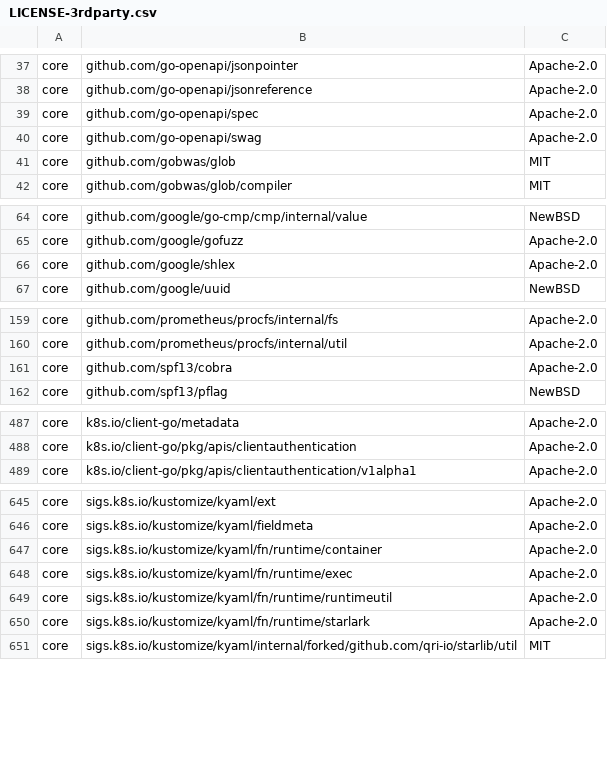
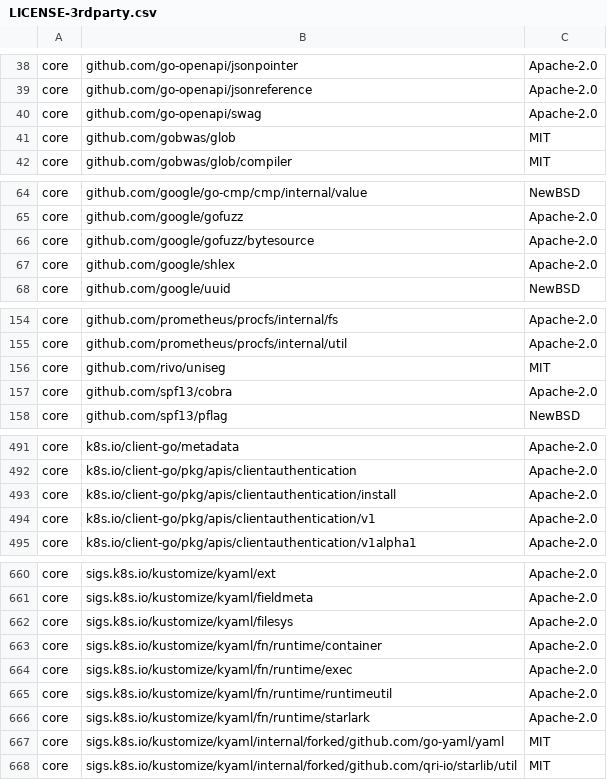
Before and after one commit to DataDog/datadog-operator, a CSV file: LICENSE-3rdparty.csv, drawn as a sheet; only a part is shown, gaps mark what is left out; removed rows and columns are numbered as before the commit, all else as after; the diff covers the shown part only; the diff names each change by its address in the sheet, - before the commit and + after, or states it on an @@ line.

Commit message:
Upgrade k8s.io/*, openapi definitions
This is an attempt to solve a tricky dependency version puzzle in
datadog-agent. Since that repo depends on this one (and
watermarkpodautoscaler, and extendeddaemonset) for type definitions,
they need to be using compatible openapi definitions. To get them, we
also need to update k8s.io to a recent enough version (but not too
recent! dependency issues).

```diff
--- a/LICENSE-3rdparty.csv
+++ b/LICENSE-3rdparty.csv
-row 39: core | github.com/go-openapi/spec | Apache-2.0
+row 66: core | github.com/google/gofuzz/bytesource | Apache-2.0
+row 156: core | github.com/rivo/uniseg | MIT
+row 493: core | k8s.io/client-go/pkg/apis/clientauthentication/install | Apache-2.0
+row 494: core | k8s.io/client-go/pkg/apis/clientauthentication/v1 | Apache-2.0
+row 662: core | sigs.k8s.io/kustomize/kyaml/filesys | Apache-2.0
+row 667: core | sigs.k8s.io/kustomize/kyaml/internal/forked/github.com/go-yaml/yaml | MIT
```
Also changed, not shown: 24 added rows, 9 removed rows and 2 edited cells elsewhere in this file, 7 other files.
